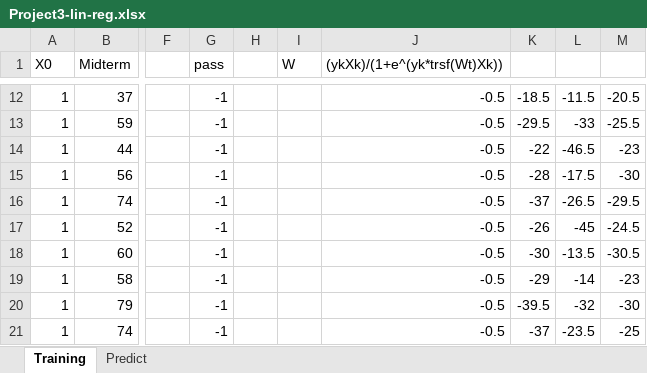
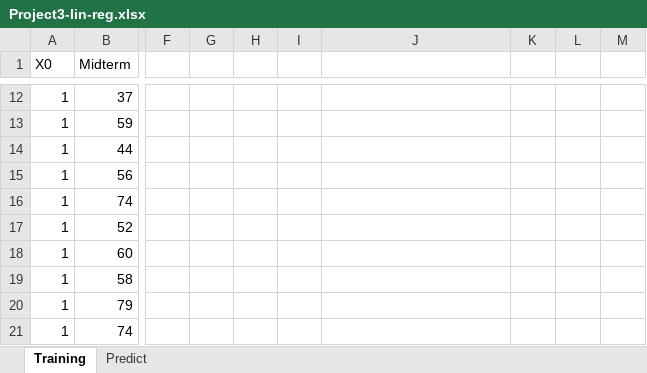
Before and after one commit to don-yi/Data-Sci-student-grade-regression, an Excel workbook: lin-reg/Project3-lin-reg.xlsx, sheet Training, drawn as a sheet; only a part is shown, gaps mark what is left out; values as stored, in another font and other column widths than the file's, no borders; the diff covers the shown part only; the diff names each change by its address in the sheet, - before the commit and + after, or states it on an @@ line.

```diff
--- a/lin-reg/Project3-lin-reg.xlsx (sheet Training)
+++ b/lin-reg/Project3-lin-reg.xlsx (sheet Training)
-G1: pass
+G1: (empty)
-I1: W
+I1: (empty)
-J1: (ykXk)/(1+e^(yk*trsf(Wt)Xk))
+J1: (empty)
-G12:G21: -1
+G12:G21: (empty)
-J12:J21: -0.5
+J12:J21: (empty)
-K12: -18.5
+K12: (empty)
-L12: -11.5
+L12: (empty)
-M12: -20.5
+M12: (empty)
-K13: -29.5
+K13: (empty)
-L13: -33
+L13: (empty)
-M13: -25.5
+M13: (empty)
-K14: -22
+K14: (empty)
-L14: -46.5
+L14: (empty)
-M14: -23
+M14: (empty)
-K15: -28
+K15: (empty)
-L15: -17.5
+L15: (empty)
-M15: -30
+M15: (empty)
-K16: -37
+K16: (empty)
-L16: -26.5
+L16: (empty)
-M16: -29.5
+M16: (empty)
-K17: -26
+K17: (empty)
-L17: -45
+L17: (empty)
-M17: -24.5
+M17: (empty)
-K18: -30
+K18: (empty)
-L18: -13.5
+L18: (empty)
-M18: -30.5
+M18: (empty)
-K19: -29
+K19: (empty)
-L19: -14
+L19: (empty)
-M19: -23
+M19: (empty)
-K20: -39.5
+K20: (empty)
-L20: -32
+L20: (empty)
-M20: -30
+M20: (empty)
-K21: -37
+K21: (empty)
-L21: -23.5
+L21: (empty)
-M21: -25
+M21: (empty)
```
Also changed, not shown: 1619 edited cells elsewhere in this sheet, 4 other files.
